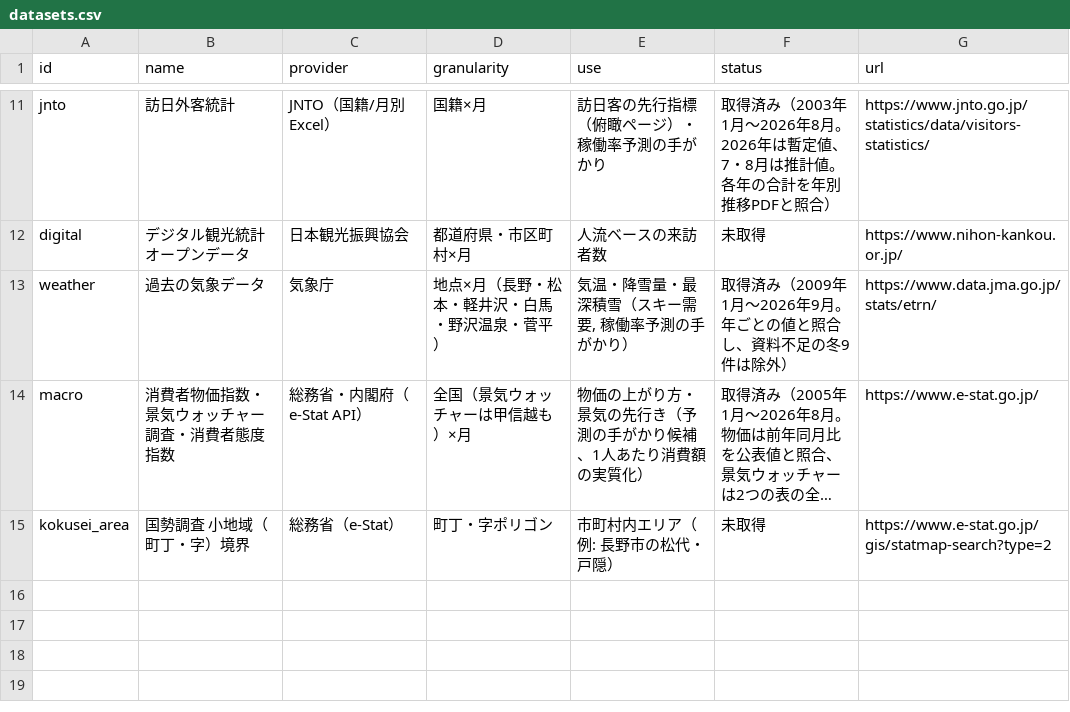
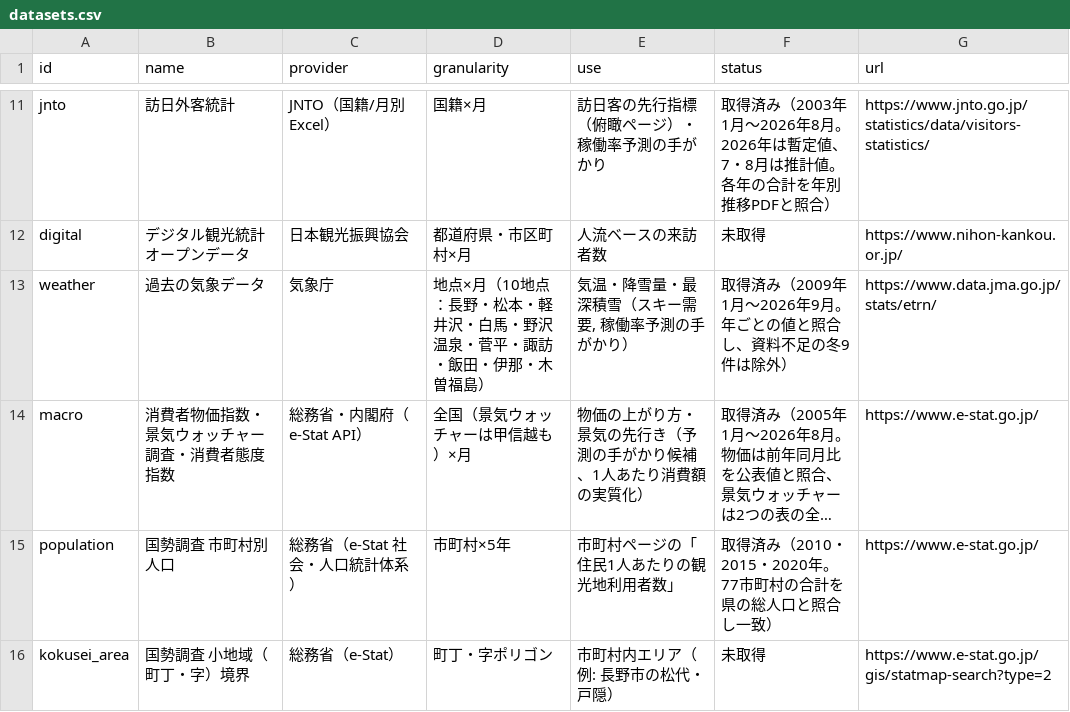
Before and after one commit to kankokei-alt/nagano-dashboard, a CSV file: config/datasets.csv, drawn as a sheet; only a part is shown, gaps mark what is left out; long unchanged cells end in …; the diff names each change by its address in the sheet, - before the commit and + after, or states it on an @@ line.

```diff
--- a/config/datasets.csv
+++ b/config/datasets.csv
-D13 (granularity): 地点×月（長野・松本・軽井沢・白馬・野沢温泉・菅平）
+D13 (granularity): 地点×月（10地点：長野・松本・軽井沢・白馬・野沢温泉・菅平・諏訪・飯田・伊那・木曽福島）
+row 15: population | 国勢調査 市町村別人口 | 総務省（e-Stat 社会・人口統計体系） | 市町村×5年 | 市町村ページの「住民1人あたりの観光地利用者数」 | 取得済み（2010・2015・2020年。77市町村の合計を県の総人口と照合し一致） | https://www.e-stat.go.jp/
```
Also changed, not shown: config/weather_stations.csv, 19 other files.
